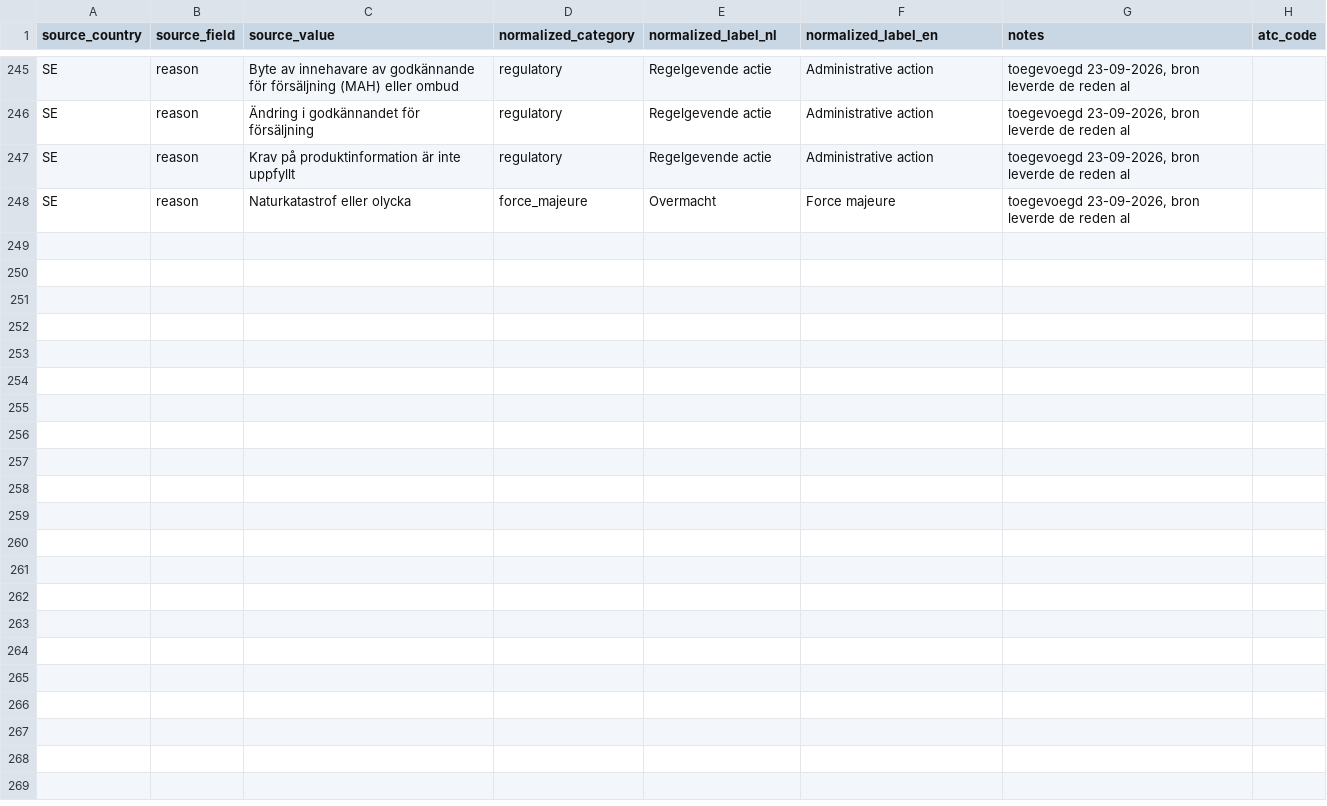
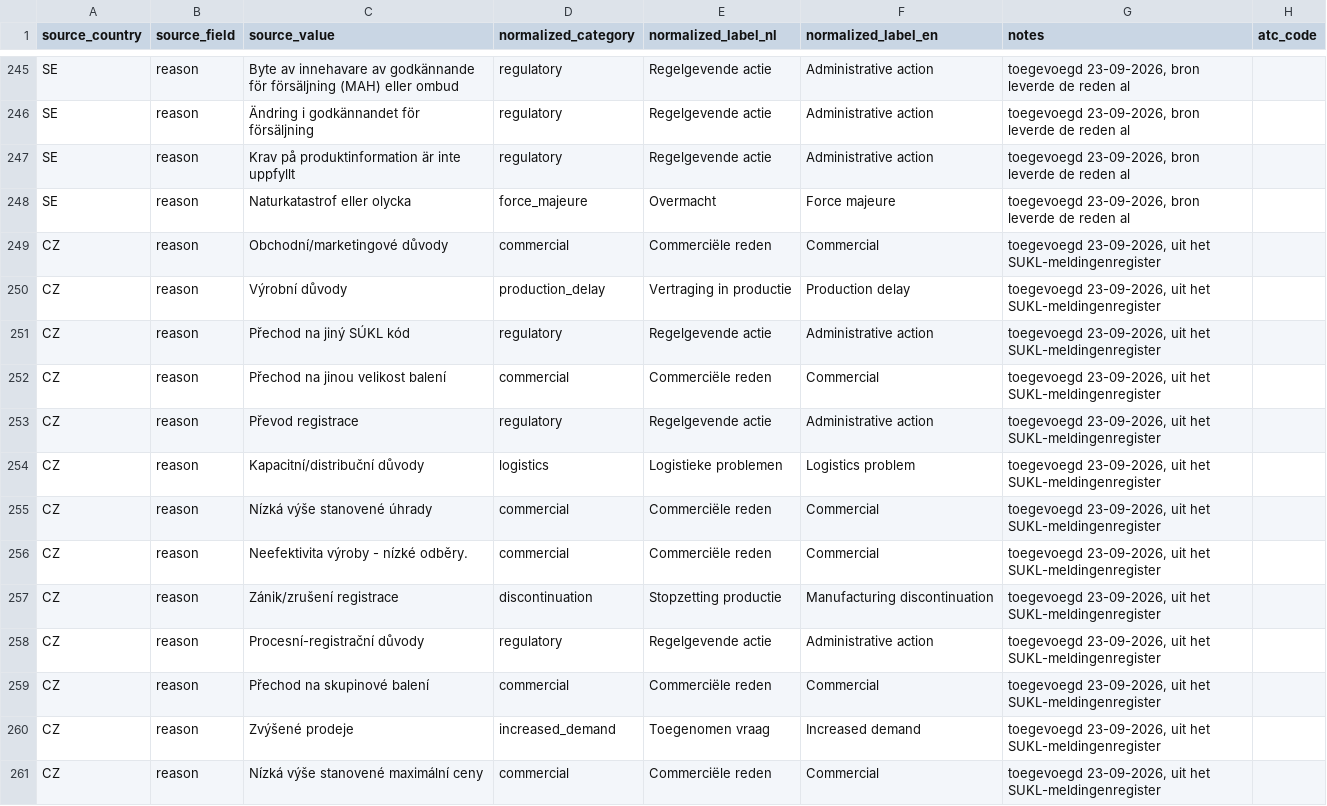
Before and after one commit to jorissmeets/Wereldkaart, a CSV file: output/cause_mapping_v2.csv, drawn as a sheet; only a part is shown, gaps mark what is left out; the diff covers the shown part only; the diff names each change by its address in the sheet, - before the commit and + after, or states it on an @@ line.

```diff
--- a/output/cause_mapping_v2.csv
+++ b/output/cause_mapping_v2.csv
+row 249: CZ | reason | Obchodní/marketingové důvody | commercial | Commerciële reden | Commercial | toegevoegd 23-09-2026, uit het SUKL-meldingenregister
+row 250: CZ | reason | Výrobní důvody | production_delay | Vertraging in productie | Production delay | toegevoegd 23-09-2026, uit het SUKL-meldingenregister
+row 251: CZ | reason | Přechod na jiný SÚKL kód | regulatory | Regelgevende actie | Administrative action | toegevoegd 23-09-2026, uit het SUKL-meldingenregister
+row 252: CZ | reason | Přechod na jinou velikost balení | commercial | Commerciële reden | Commercial | toegevoegd 23-09-2026, uit het SUKL-meldingenregister
+row 253: CZ | reason | Převod registrace | regulatory | Regelgevende actie | Administrative action | toegevoegd 23-09-2026, uit het SUKL-meldingenregister
+row 254: CZ | reason | Kapacitní/distribuční důvody | logistics | Logistieke problemen | Logistics problem | toegevoegd 23-09-2026, uit het SUKL-meldingenregister
+row 255: CZ | reason | Nízká výše stanovené úhrady | commercial | Commerciële reden | Commercial | toegevoegd 23-09-2026, uit het SUKL-meldingenregister
+row 256: CZ | reason | Neefektivita výroby - nízké odběry. | commercial | Commerciële reden | Commercial | toegevoegd 23-09-2026, uit het SUKL-meldingenregister
+row 257: CZ | reason | Zánik/zrušení registrace | discontinuation | Stopzetting productie | Manufacturing discontinuation | toegevoegd 23-09-2026, uit het SUKL-meldingenregister
+row 258: CZ | reason | Procesní-registrační důvody | regulatory | Regelgevende actie | Administrative action | toegevoegd 23-09-2026, uit het SUKL-meldingenregister
+row 259: CZ | reason | Přechod na skupinové balení | commercial | Commerciële reden | Commercial | toegevoegd 23-09-2026, uit het SUKL-meldingenregister
+row 260: CZ | reason | Zvýšené prodeje | increased_demand | Toegenomen vraag | Increased demand | toegevoegd 23-09-2026, uit het SUKL-meldingenregister
+row 261: CZ | reason | Nízká výše stanovené maximální ceny | commercial | Commerciële reden | Commercial | toegevoegd 23-09-2026, uit het SUKL-meldingenregister
```
Also changed, not shown: 12 added rows elsewhere in this file, 3 other files.
